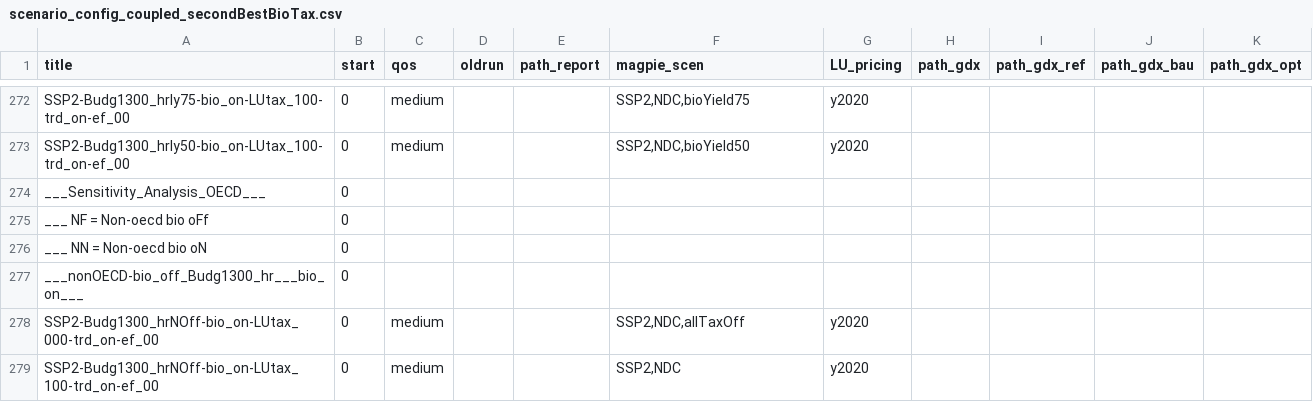
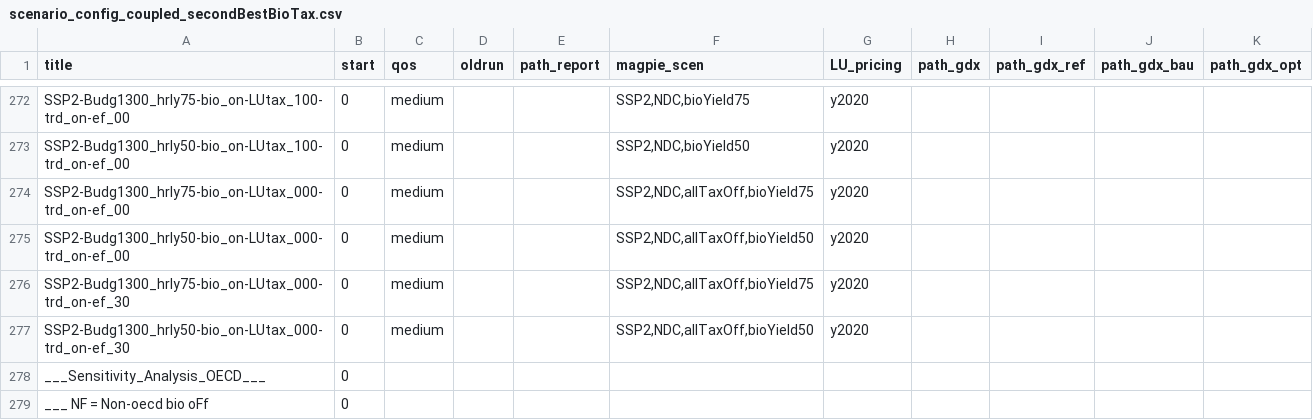
Before and after one commit to merfort/remind, a CSV file: config/scenario_config_coupled_secondBestBioTax.csv, drawn as a sheet; only a part is shown, gaps mark what is left out; the shorter side is filled out with more unchanged rows; the diff names each change by its address in the sheet, - before the commit and + after, or states it on an @@ line.

```diff
--- a/config/scenario_config_coupled_secondBestBioTax.csv
+++ b/config/scenario_config_coupled_secondBestBioTax.csv
+row 274: SSP2-Budg1300_hrly75-bio_on-LUtax_000-trd_on-ef_00 | 0 | medium |  |  | SSP2,NDC,allTaxOff,bioYield75 | y2020
+row 275: SSP2-Budg1300_hrly50-bio_on-LUtax_000-trd_on-ef_00 | 0 | medium |  |  | SSP2,NDC,allTaxOff,bioYield50 | y2020
+row 276: SSP2-Budg1300_hrly75-bio_on-LUtax_000-trd_on-ef_30 | 0 | medium |  |  | SSP2,NDC,allTaxOff,bioYield75 | y2020
+row 277: SSP2-Budg1300_hrly50-bio_on-LUtax_000-trd_on-ef_30 | 0 | medium |  |  | SSP2,NDC,allTaxOff,bioYield50 | y2020
```
Also changed, not shown: config/scenario_config_secondBestBioTax.csv.
